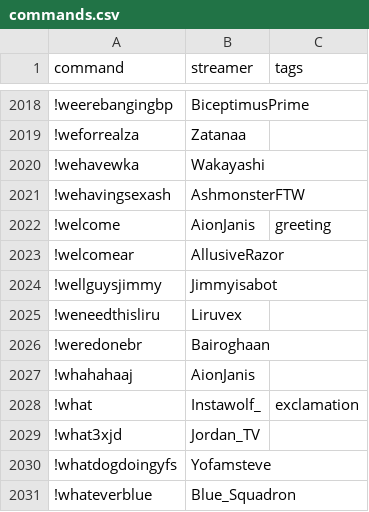
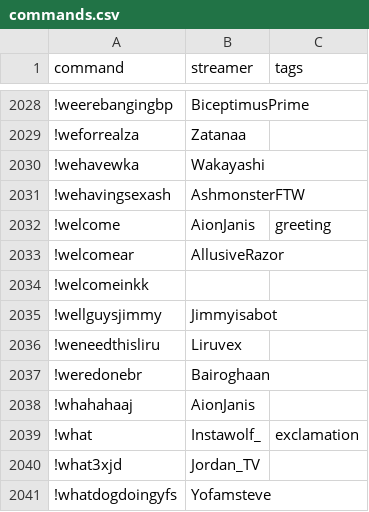
Before and after one commit to aionjanis/aionjanis.github.io, a CSV file: commands.csv, drawn as a sheet; only a part is shown, gaps mark what is left out; the shorter side is filled out with more unchanged rows; the diff covers the shown part only; the diff names each change by its address in the sheet, - before the commit and + after, or states it on an @@ line.

```diff
--- a/commands.csv
+++ b/commands.csv
+row 2034: !welcomeinkk
```
Also changed, not shown: 10 added rows elsewhere in this file.
